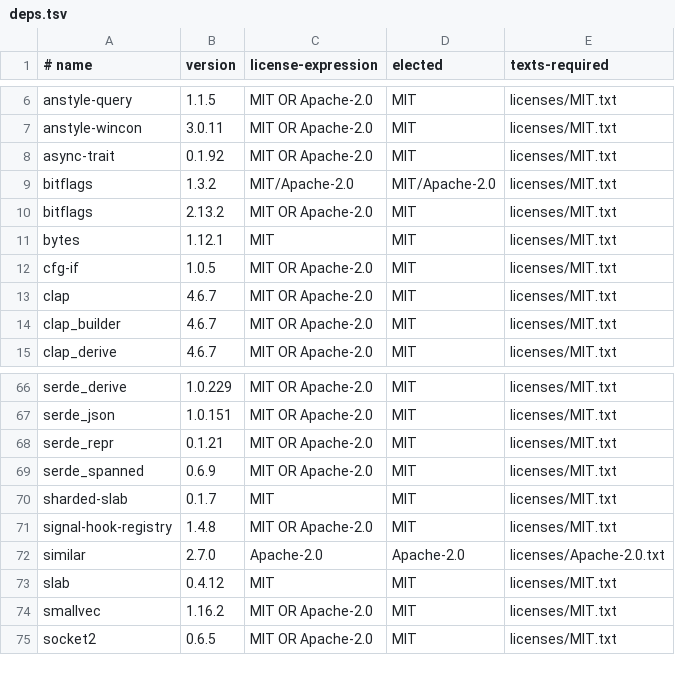
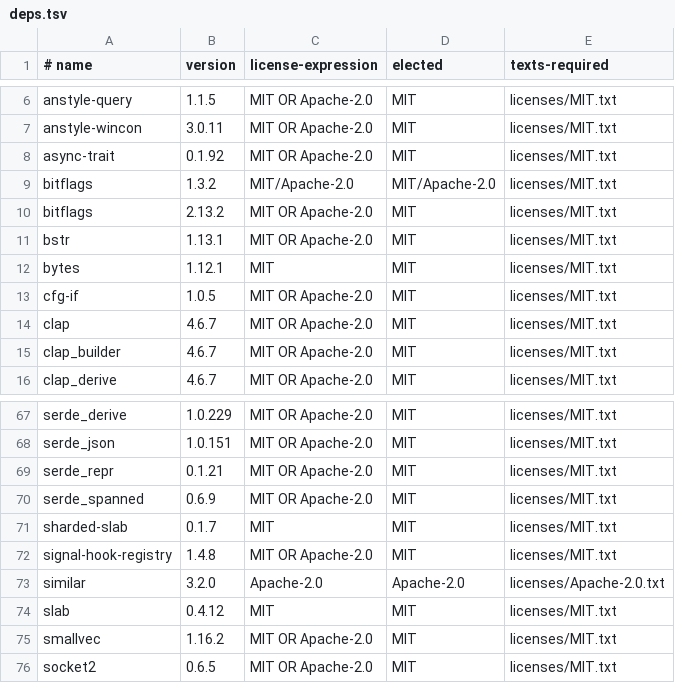
Before and after one commit to amgio38/opencraylsp, a TSV file: licenses/deps.tsv, drawn as a sheet; only a part is shown, gaps mark what is left out.

Commit message:
chore(licenses): sync inventory for similar 3.2.0 (by 開碼客) (V0.20261004.002)
similar 3.2.0 adds bstr 1.13.1 (MIT OR Apache-2.0) as a dependency. Update the
inventory so the licence check matches the lockfile. make ci passes locally,
including clippy with -D warnings on default and all features.

```diff
--- a/licenses/deps.tsv
+++ b/licenses/deps.tsv
@@ -10,2 +10,3 @@ bitflags	1.3.2	MIT/Apache-2.0	MIT/Apache-2.0	licenses/MIT.txt
 bitflags	2.13.2	MIT OR Apache-2.0	MIT	licenses/MIT.txt
+bstr	1.13.1	MIT OR Apache-2.0	MIT	licenses/MIT.txt
 bytes	1.12.1	MIT	MIT	licenses/MIT.txt
@@ -71,3 +72,3 @@ sharded-slab	0.1.7	MIT	MIT	licenses/MIT.txt
 signal-hook-registry	1.4.8	MIT OR Apache-2.0	MIT	licenses/MIT.txt
-similar	2.7.0	Apache-2.0	Apache-2.0	licenses/Apache-2.0.txt
+similar	3.2.0	Apache-2.0	Apache-2.0	licenses/Apache-2.0.txt
 slab	0.4.12	MIT	MIT	licenses/MIT.txt
```
